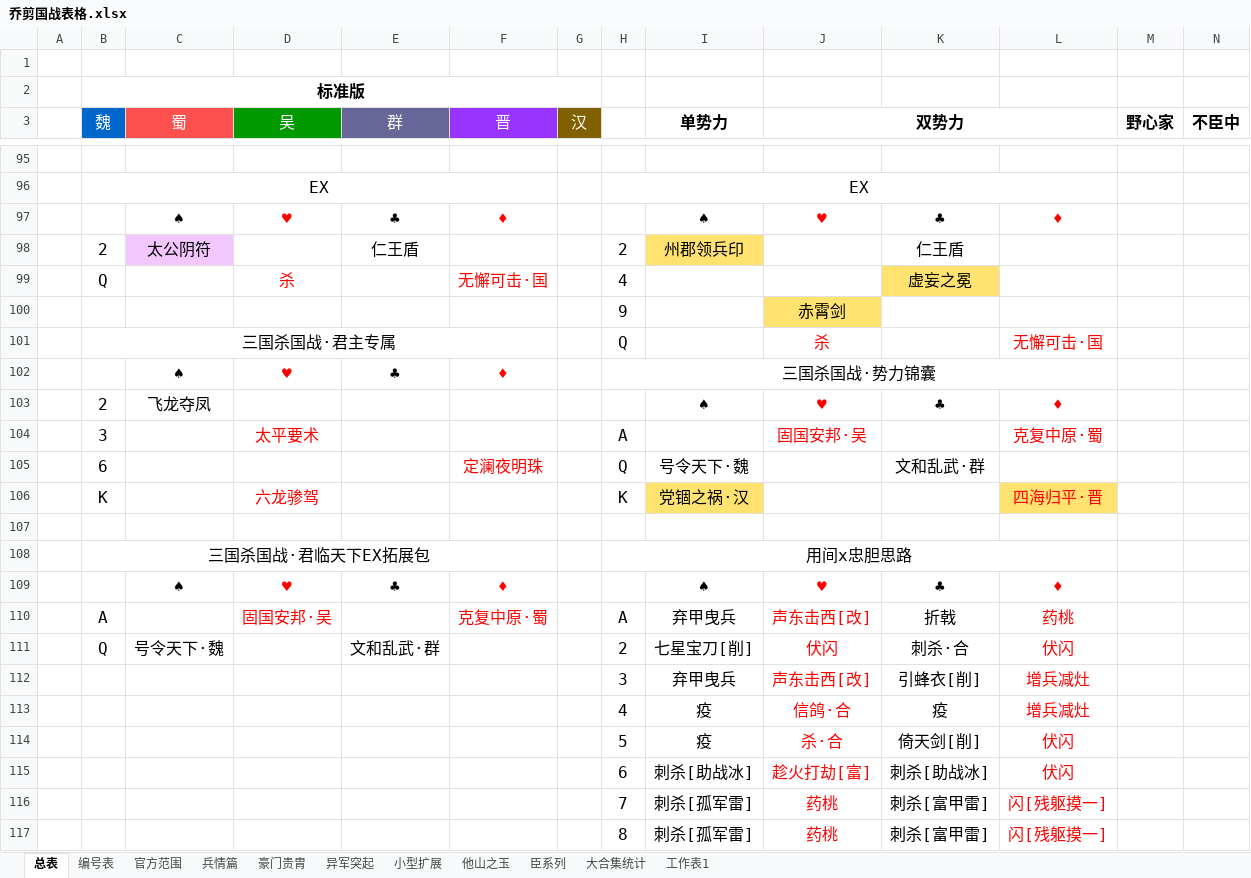
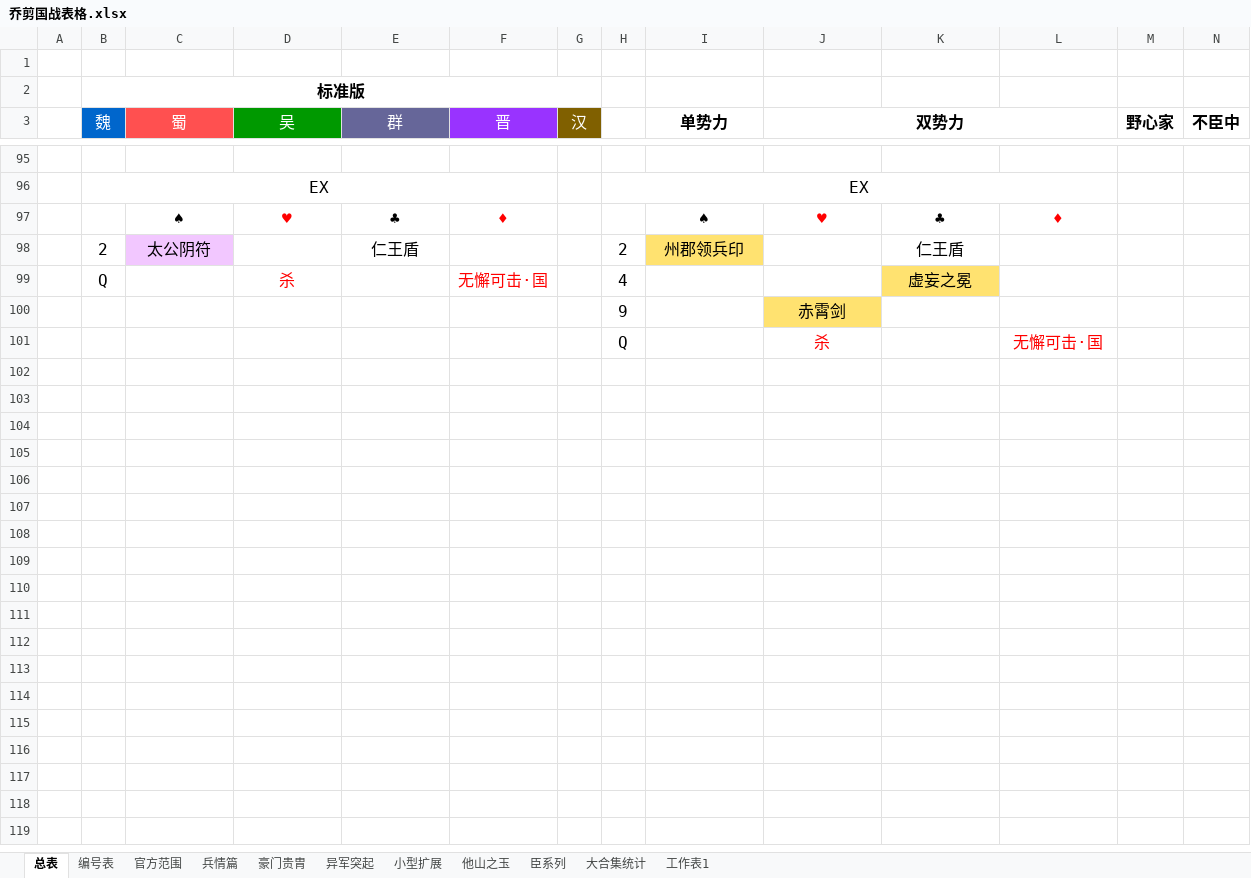
Before and after one commit to SSadamune/qiao-s-hanjin-cut, an Excel workbook: resources/乔剪国战表格.xlsx, sheet 总表, drawn as a sheet; only a part is shown, gaps mark what is left out; values as stored, in another font and other column widths than the file's, no borders; removed rows and columns are numbered as before the commit, all else as after; rows hold the shown columns only; the diff covers the shown part only; the diff names each change by its address in the sheet, - before the commit and + after, or states it on an @@ line.

Commit message:
data: ver1590

```diff
--- a/resources/乔剪国战表格.xlsx (sheet 总表)
+++ b/resources/乔剪国战表格.xlsx (sheet 总表)
-B101 (魏): 三国杀国战·君主专属
+B101 (魏): (empty)
-B101:F101 merged
-row 102:  |  | ♠ | ♥ | ♣ | ♦ |  | 三国杀国战·势力锦囊
-row 103:  | 2 | 飞龙夺凤 |  |  |  |  |  | ♠ | ♥ | ♣ | ♦
-row 104:  | 3 |  | 太平要术 |  |  |  | A |  | 固国安邦·吴 |  | 克复中原·蜀
-row 105:  | 6 |  |  |  | 定澜夜明珠 |  | Q | 号令天下·魏 |  | 文和乱武·群
-row 106:  | K |  | 六龙骖驾 |  |  |  | K | 党锢之祸·汉 |  |  | 四海归平·晋
-row 107: (empty)
-row 108:  | 三国杀国战·君临天下EX拓展包 |  |  |  |  |  | 用间x忠胆思路
-row 109:  |  | ♠ | ♥ | ♣ | ♦ |  |  | ♠ | ♥ | ♣ | ♦
-row 110:  | A |  | 固国安邦·吴 |  | 克复中原·蜀 |  | A | 弃甲曳兵 | 声东击西[改] | 折戟 | 药桃
-row 111:  | Q | 号令天下·魏 |  | 文和乱武·群 |  |  | 2 | 七星宝刀[削] | 伏闪 | 刺杀·合 | 伏闪
-row 112:  |  |  |  |  |  |  | 3 | 弃甲曳兵 | 声东击西[改] | 引蜂衣[削] | 增兵减灶
-row 113:  |  |  |  |  |  |  | 4 | 疫 | 信鸽·合 | 疫 | 增兵减灶
-row 114:  |  |  |  |  |  |  | 5 | 疫 | 杀·合 | 倚天剑[削] | 伏闪
-row 115:  |  |  |  |  |  |  | 6 | 刺杀[助战冰] | 趁火打劫[富] | 刺杀[助战冰] | 伏闪
-row 116:  |  |  |  |  |  |  | 7 | 刺杀[孤军雷] | 药桃 | 刺杀[富甲雷] | 闪[残躯摸一]
-row 117:  |  |  |  |  |  |  | 8 | 刺杀[孤军雷] | 药桃 | 刺杀[富甲雷] | 闪[残躯摸一]
```
Also changed, not shown: 1 added row, 11 removed rows, 83 edited cells, cell formats and merged cells elsewhere in this sheet, sheet 官方范围, sheet 兵情篇, 43 other files.
